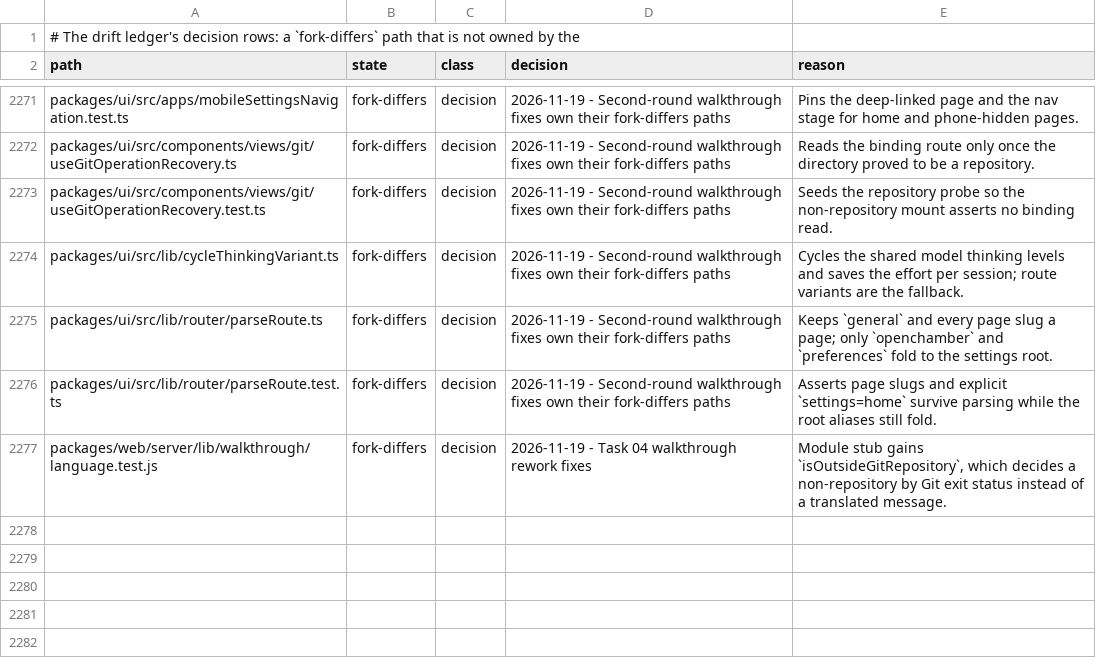
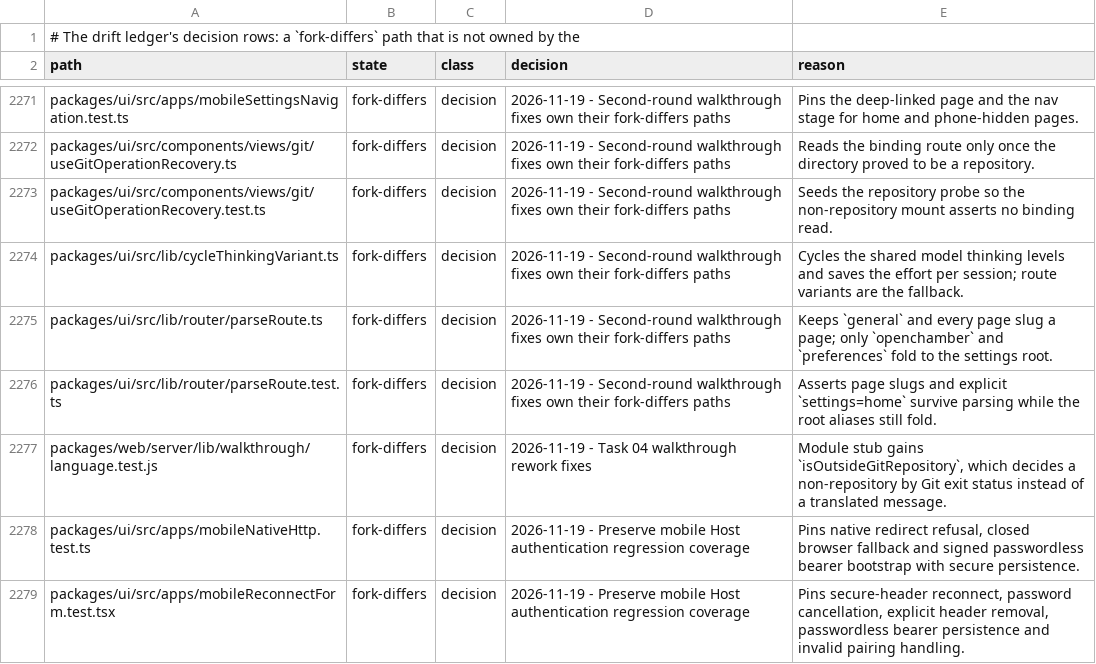
Before and after one commit to Shizuku-Yume/ohpichamber-dev, a TSV file: .workflow/upstream-deltas.tsv, drawn as a sheet; only a part is shown, gaps mark what is left out.

Commit message:
fix(workflow): classify mobile authentication test drift

```diff
--- a/.workflow/upstream-deltas.tsv
+++ b/.workflow/upstream-deltas.tsv
@@ -2277 +2277,3 @@ packages/ui/src/lib/router/parseRoute.test.ts	fork-differs	decision	2026-11-19 -
 packages/web/server/lib/walkthrough/language.test.js	fork-differs	decision	2026-11-19 - Task 04 walkthrough rework fixes	Module stub gains `isOutsideGitRepository`, which decides a non-repository by Git exit status instead of a translated message.
+packages/ui/src/apps/mobileNativeHttp.test.ts	fork-differs	decision	2026-11-19 - Preserve mobile Host authentication regression coverage	Pins native redirect refusal, closed browser fallback and signed passwordless bearer bootstrap with secure persistence.
+packages/ui/src/apps/mobileReconnectForm.test.tsx	fork-differs	decision	2026-11-19 - Preserve mobile Host authentication regression coverage	Pins secure-header reconnect, password cancellation, explicit header removal, passwordless bearer persistence and invalid pairing handling.
```
Also changed, not shown: 2 other files.
